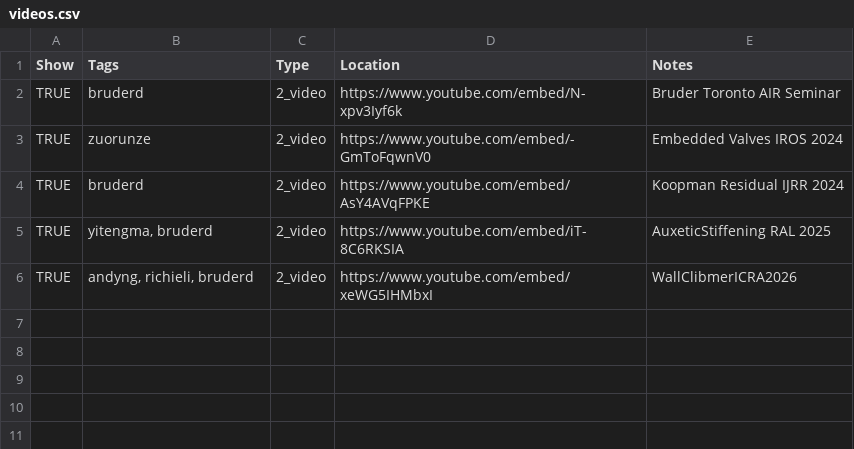
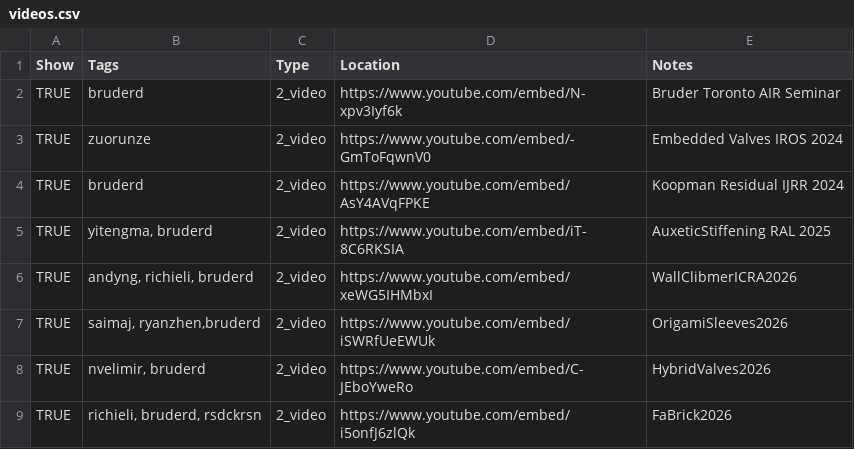
Before and after one commit to free-laboratory/free-laboratory.github.io, a CSV file: _data/videos.csv, drawn as a sheet.

Commit message:
Updated publications and videos

```diff
--- a/_data/videos.csv
+++ b/_data/videos.csv
@@ -6 +6,4 @@ TRUE,"yitengma, bruderd",2_video,https://www.youtube.com/embed/iT-8C6RKSIA,Auxet
 TRUE,"andyng, richieli, bruderd",2_video,https://www.youtube.com/embed/xeWG5IHMbxI,WallClibmerICRA2026
+TRUE,"saimaj, ryanzhen,bruderd",2_video,https://www.youtube.com/embed/iSWRfUeEWUk,OrigamiSleeves2026
+TRUE,"nvelimir, bruderd",2_video,https://www.youtube.com/embed/C-JEboYweRo,HybridValves2026
+TRUE,"richieli, bruderd, rsdckrsn",2_video,https://www.youtube.com/embed/i5onfJ6zlQk,FaBrick2026
```
Also changed, not shown: _data/opportunities.csv, _data/publications.csv, 49 other files.
